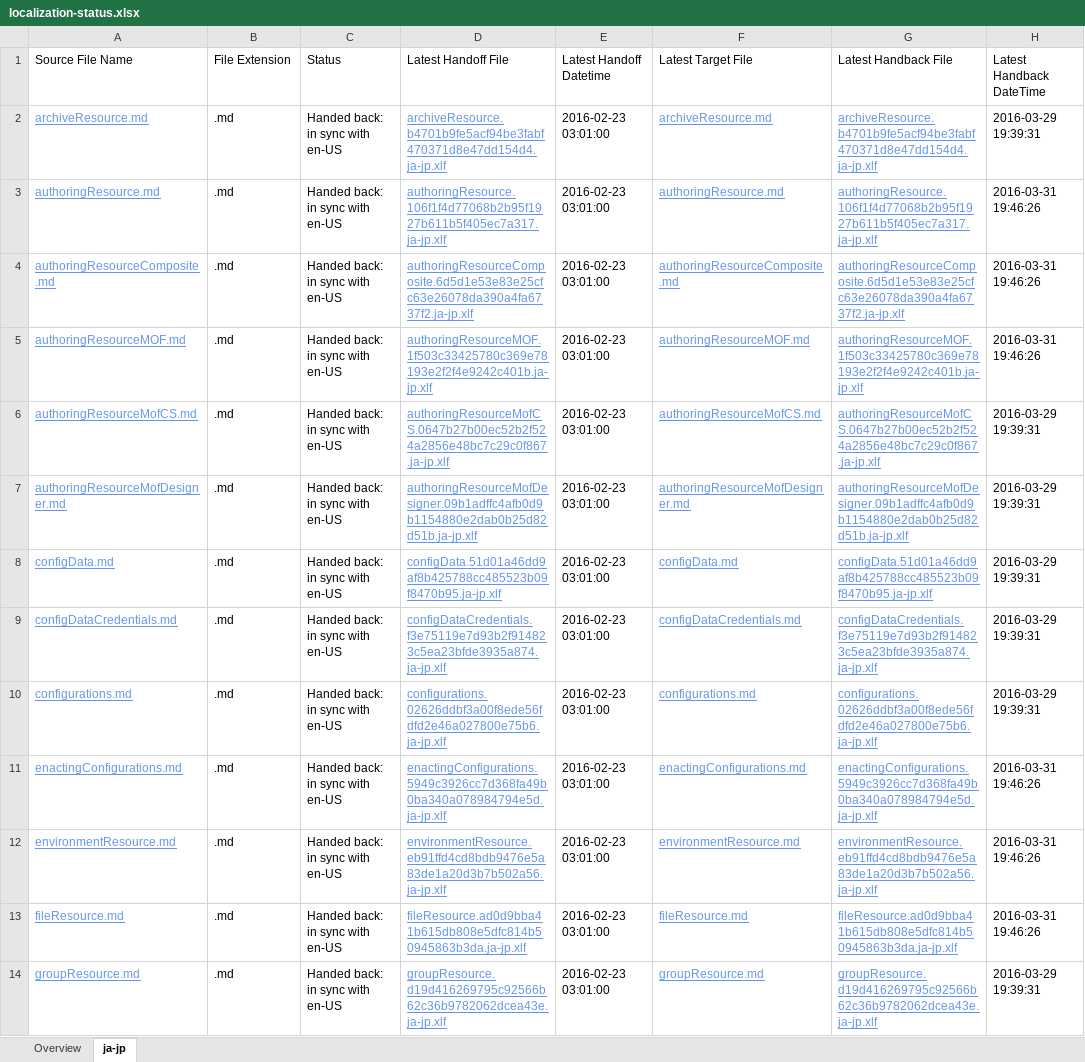
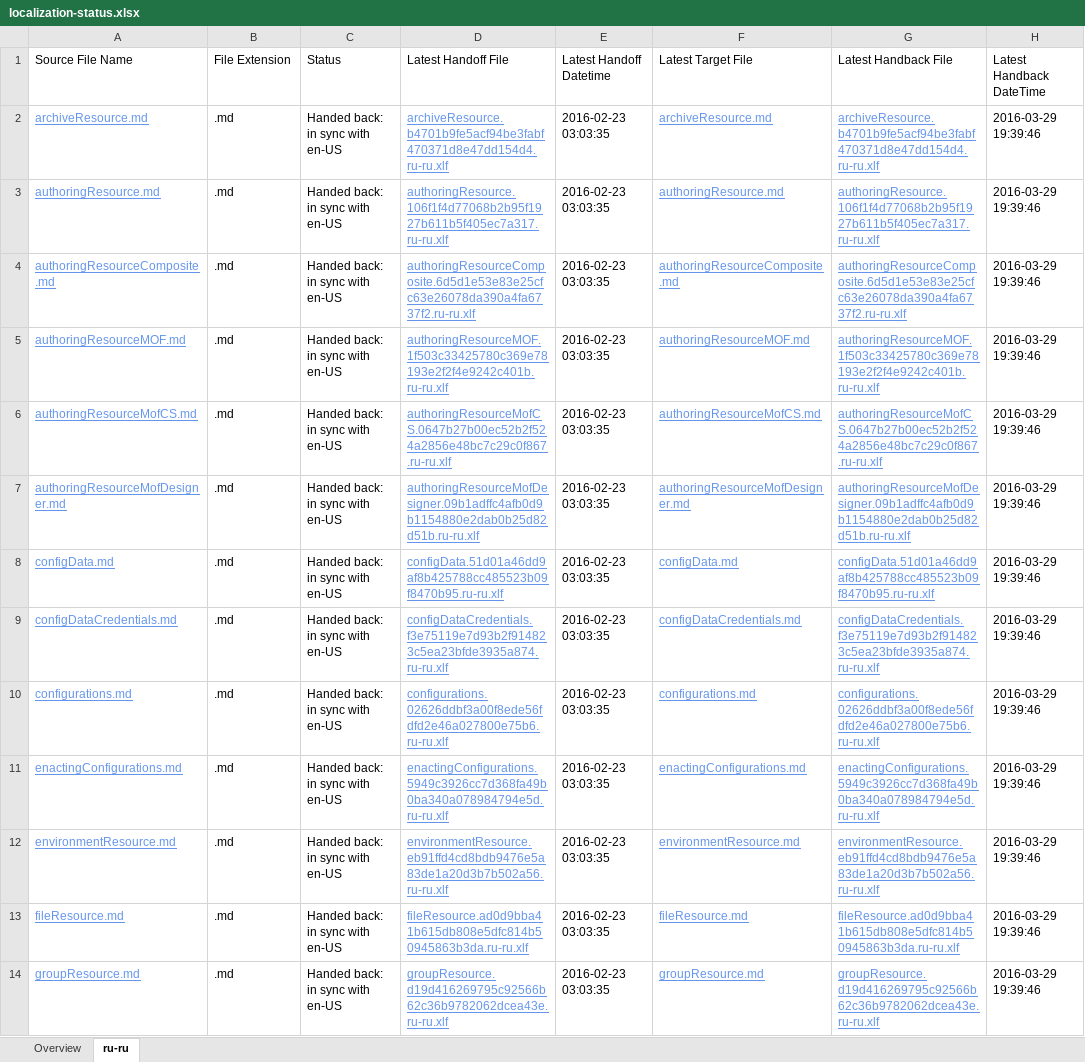
Before and after one commit to SonjaSaltzman/powerShell-Docs.handback, an Excel workbook: ol-handback/PowerShell/powerShell-Docs/live/localization-status.xlsx, sheet ru-ru, drawn as a sheet; only a part is shown; values as stored, in another font and other column widths than the file's, no borders; table styles not drawn; the diff covers the shown part only; the diff names each change by its address in the sheet, - before the commit and + after, or states it on an @@ line.

Commit message:
Generate Report for Handback

```diff
--- a/ol-handback/PowerShell/powerShell-Docs/live/localization-status.xlsx (sheet ru-ru)
+++ b/ol-handback/PowerShell/powerShell-Docs/live/localization-status.xlsx (sheet ru-ru)
-sheet tab: ja-jp
+sheet tab: ru-ru
-D2 (Latest Handoff File): archiveResource.b4701b9fe5acf94be3fabf470371d8e47dd154d4.ja-jp.xlf
+D2 (Latest Handoff File): archiveResource.b4701b9fe5acf94be3fabf470371d8e47dd154d4.ru-ru.xlf
-E2:E14 (Latest Handoff Datetime): 2016-02-23 03:01:00
+E2:E14 (Latest Handoff Datetime): 2016-02-23 03:03:35
-G2 (Latest Handback File): archiveResource.b4701b9fe5acf94be3fabf470371d8e47dd154d4.ja-jp.xlf
+G2 (Latest Handback File): archiveResource.b4701b9fe5acf94be3fabf470371d8e47dd154d4.ru-ru.xlf
-H2 (Latest Handback DateTime): 2016-03-29 19:39:31
+H2 (Latest Handback DateTime): 2016-03-29 19:39:46
-D3 (Latest Handoff File): authoringResource.106f1f4d77068b2b95f1927b611b5f405ec7a317.ja-jp.xlf
+D3 (Latest Handoff File): authoringResource.106f1f4d77068b2b95f1927b611b5f405ec7a317.ru-ru.xlf
-G3 (Latest Handback File): authoringResource.106f1f4d77068b2b95f1927b611b5f405ec7a317.ja-jp.xlf
+G3 (Latest Handback File): authoringResource.106f1f4d77068b2b95f1927b611b5f405ec7a317.ru-ru.xlf
-H3:H5 (Latest Handback DateTime): 2016-03-31 19:46:26
+H3:H5 (Latest Handback DateTime): 2016-03-29 19:39:46
-D4 (Latest Handoff File): authoringResourceComposite.6d5d1e53e83e25cfc63e26078da390a4fa6737f2.ja-jp.xlf
+D4 (Latest Handoff File): authoringResourceComposite.6d5d1e53e83e25cfc63e26078da390a4fa6737f2.ru-ru.xlf
-G4 (Latest Handback File): authoringResourceComposite.6d5d1e53e83e25cfc63e26078da390a4fa6737f2.ja-jp.xlf
+G4 (Latest Handback File): authoringResourceComposite.6d5d1e53e83e25cfc63e26078da390a4fa6737f2.ru-ru.xlf
-D5 (Latest Handoff File): authoringResourceMOF.1f503c33425780c369e78193e2f2f4e9242c401b.ja-jp.xlf
+D5 (Latest Handoff File): authoringResourceMOF.1f503c33425780c369e78193e2f2f4e9242c401b.ru-ru.xlf
-G5 (Latest Handback File): authoringResourceMOF.1f503c33425780c369e78193e2f2f4e9242c401b.ja-jp.xlf
+G5 (Latest Handback File): authoringResourceMOF.1f503c33425780c369e78193e2f2f4e9242c401b.ru-ru.xlf
-D6 (Latest Handoff File): authoringResourceMofCS.0647b27b00ec52b2f524a2856e48bc7c29c0f867.ja-jp.xlf
+D6 (Latest Handoff File): authoringResourceMofCS.0647b27b00ec52b2f524a2856e48bc7c29c0f867.ru-ru.xlf
-G6 (Latest Handback File): authoringResourceMofCS.0647b27b00ec52b2f524a2856e48bc7c29c0f867.ja-jp.xlf
+G6 (Latest Handback File): authoringResourceMofCS.0647b27b00ec52b2f524a2856e48bc7c29c0f867.ru-ru.xlf
-H6:H10 (Latest Handback DateTime): 2016-03-29 19:39:31
+H6:H10 (Latest Handback DateTime): 2016-03-29 19:39:46
-D7 (Latest Handoff File): authoringResourceMofDesigner.09b1adffc4afb0d9b1154880e2dab0b25d82d51b.ja-jp.xlf
+D7 (Latest Handoff File): authoringResourceMofDesigner.09b1adffc4afb0d9b1154880e2dab0b25d82d51b.ru-ru.xlf
-G7 (Latest Handback File): authoringResourceMofDesigner.09b1adffc4afb0d9b1154880e2dab0b25d82d51b.ja-jp.xlf
+G7 (Latest Handback File): authoringResourceMofDesigner.09b1adffc4afb0d9b1154880e2dab0b25d82d51b.ru-ru.xlf
-D8 (Latest Handoff File): configData.51d01a46dd9af8b425788cc485523b09f8470b95.ja-jp.xlf
+D8 (Latest Handoff File): configData.51d01a46dd9af8b425788cc485523b09f8470b95.ru-ru.xlf
-G8 (Latest Handback File): configData.51d01a46dd9af8b425788cc485523b09f8470b95.ja-jp.xlf
+G8 (Latest Handback File): configData.51d01a46dd9af8b425788cc485523b09f8470b95.ru-ru.xlf
-D9 (Latest Handoff File): configDataCredentials.f3e75119e7d93b2f914823c5ea23bfde3935a874.ja-jp.xlf
+D9 (Latest Handoff File): configDataCredentials.f3e75119e7d93b2f914823c5ea23bfde3935a874.ru-ru.xlf
-G9 (Latest Handback File): configDataCredentials.f3e75119e7d93b2f914823c5ea23bfde3935a874.ja-jp.xlf
+G9 (Latest Handback File): configDataCredentials.f3e75119e7d93b2f914823c5ea23bfde3935a874.ru-ru.xlf
-D10 (Latest Handoff File): configurations.02626ddbf3a00f8ede56fdfd2e46a027800e75b6.ja-jp.xlf
+D10 (Latest Handoff File): configurations.02626ddbf3a00f8ede56fdfd2e46a027800e75b6.ru-ru.xlf
-G10 (Latest Handback File): configurations.02626ddbf3a00f8ede56fdfd2e46a027800e75b6.ja-jp.xlf
+G10 (Latest Handback File): configurations.02626ddbf3a00f8ede56fdfd2e46a027800e75b6.ru-ru.xlf
-D11 (Latest Handoff File): enactingConfigurations.5949c3926cc7d368fa49b0ba340a078984794e5d.ja-jp.xlf
+D11 (Latest Handoff File): enactingConfigurations.5949c3926cc7d368fa49b0ba340a078984794e5d.ru-ru.xlf
-G11 (Latest Handback File): enactingConfigurations.5949c3926cc7d368fa49b0ba340a078984794e5d.ja-jp.xlf
+G11 (Latest Handback File): enactingConfigurations.5949c3926cc7d368fa49b0ba340a078984794e5d.ru-ru.xlf
-H11:H13 (Latest Handback DateTime): 2016-03-31 19:46:26
+H11:H13 (Latest Handback DateTime): 2016-03-29 19:39:46
-D12 (Latest Handoff File): environmentResource.eb91ffd4cd8bdb9476e5a83de1a20d3b7b502a56.ja-jp.xlf
+D12 (Latest Handoff File): environmentResource.eb91ffd4cd8bdb9476e5a83de1a20d3b7b502a56.ru-ru.xlf
-G12 (Latest Handback File): environmentResource.eb91ffd4cd8bdb9476e5a83de1a20d3b7b502a56.ja-jp.xlf
+G12 (Latest Handback File): environmentResource.eb91ffd4cd8bdb9476e5a83de1a20d3b7b502a56.ru-ru.xlf
-D13 (Latest Handoff File): fileResource.ad0d9bba41b615db808e5dfc814b50945863b3da.ja-jp.xlf
+D13 (Latest Handoff File): fileResource.ad0d9bba41b615db808e5dfc814b50945863b3da.ru-ru.xlf
-G13 (Latest Handback File): fileResource.ad0d9bba41b615db808e5dfc814b50945863b3da.ja-jp.xlf
+G13 (Latest Handback File): fileResource.ad0d9bba41b615db808e5dfc814b50945863b3da.ru-ru.xlf
-D14 (Latest Handoff File): groupResource.d19d416269795c92566b62c36b9782062dcea43e.ja-jp.xlf
+D14 (Latest Handoff File): groupResource.d19d416269795c92566b62c36b9782062dcea43e.ru-ru.xlf
-G14 (Latest Handback File): groupResource.d19d416269795c92566b62c36b9782062dcea43e.ja-jp.xlf
+G14 (Latest Handback File): groupResource.d19d416269795c92566b62c36b9782062dcea43e.ru-ru.xlf
-H14 (Latest Handback DateTime): 2016-03-29 19:39:31
+H14 (Latest Handback DateTime): 2016-03-29 19:39:46
```
Also changed, not shown: 504 edited cells elsewhere in this sheet, sheet Overview, ol-handback/PowerShell/powerShell-Docs/live/handback-status.xlsx.
